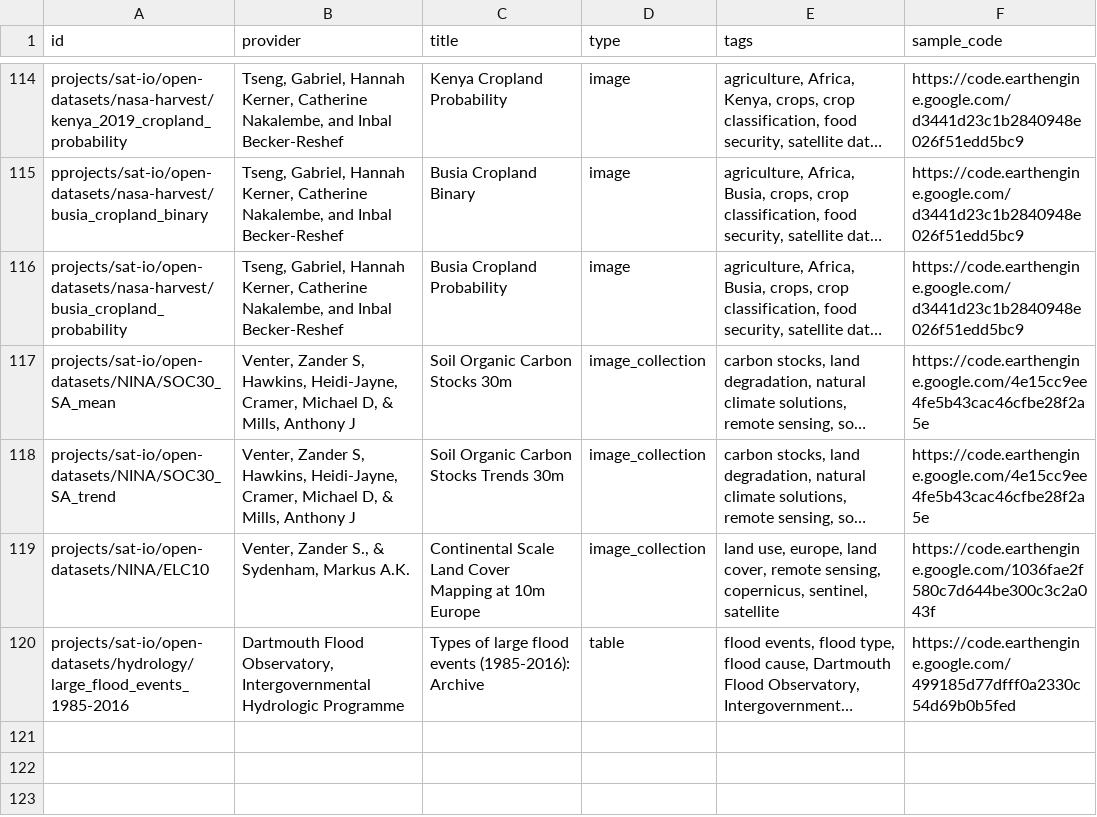
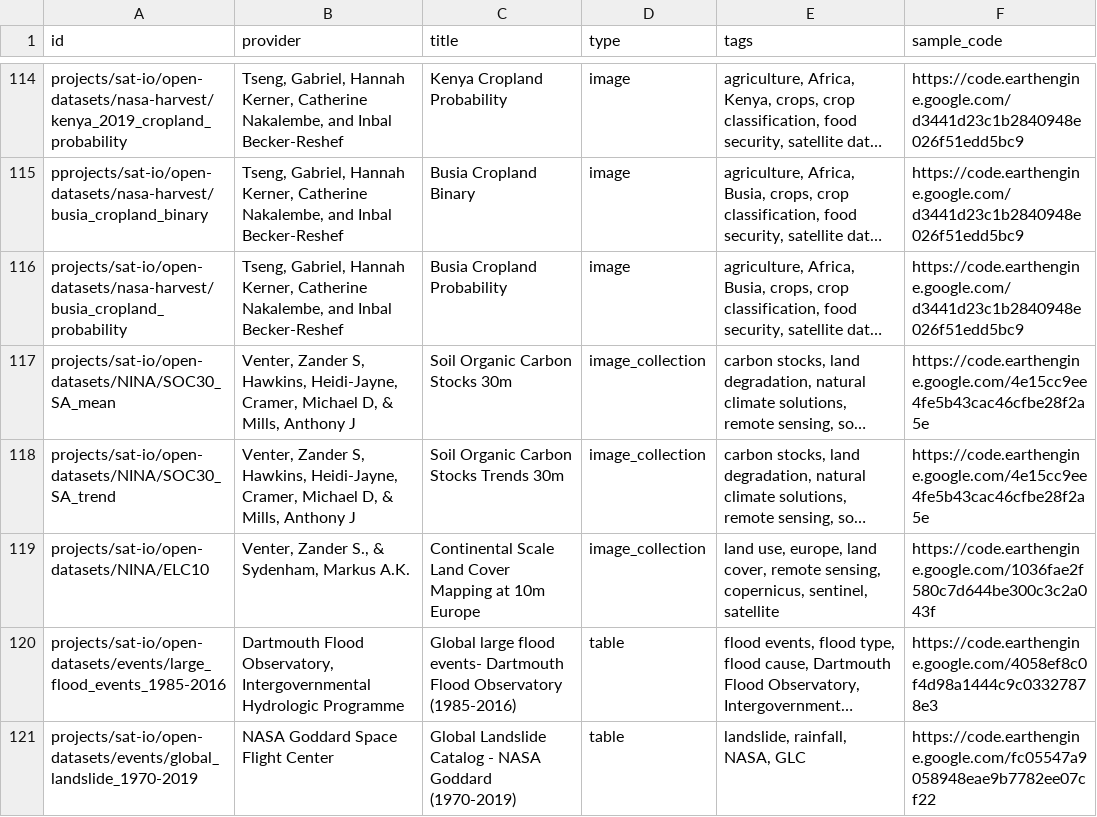
Before and after one commit to samapriya/awesome-gee-community-datasets, a CSV file: community_datasets.csv, drawn as a sheet; only a part is shown, gaps mark what is left out; long unchanged cells end in …; the diff names each change by its address in the sheet, - before the commit and + after, or states it on an @@ line.

```diff
--- a/community_datasets.csv
+++ b/community_datasets.csv
-A120 (id): projects/sat-io/open-datasets/hydrology/large_flood_events_1985-2016
+A120 (id): projects/sat-io/open-datasets/events/large_flood_events_1985-2016
-C120 (title): Types of large flood events (1985-2016): Archive
+C120 (title): Global large flood events- Dartmouth Flood Observatory (1985-2016)
-F120 (sample_code): https://code.earthengine.google.com/499185d77dfff0a2330c54d69b0b5fed
+F120 (sample_code): https://code.earthengine.google.com/4058ef8c0f4d98a1444c9c03327878e3
+row 121: projects/sat-io/open-datasets/events/global_landslide_1970-2019 | NASA Goddard Space Flight Center | Global Landslide Catalog - NASA Goddard (1970-2019) | table | landslide, rainfall, NASA, GLC | https://code.earthengine.google.com/fc05547a9058948eae9b7782ee07cf22
```
